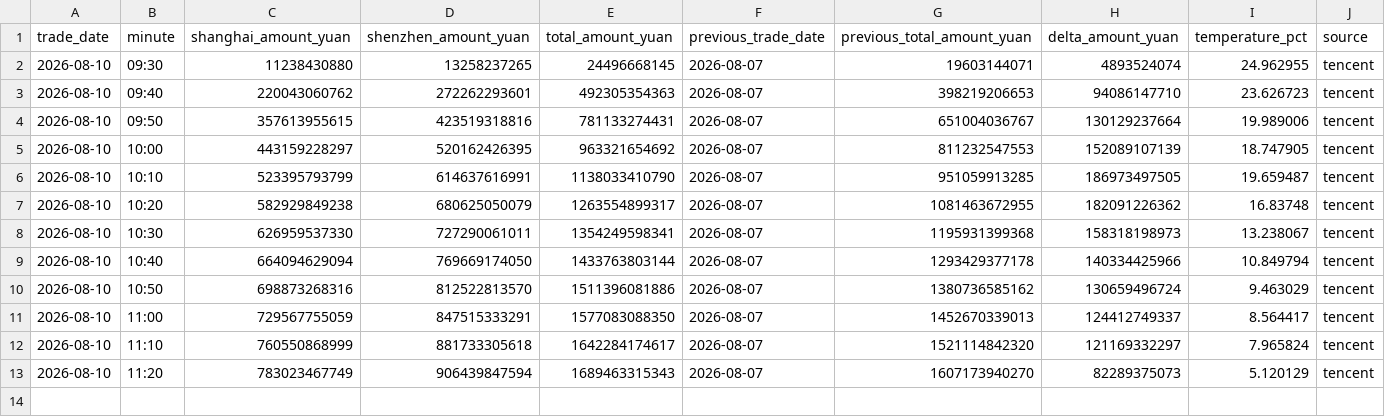
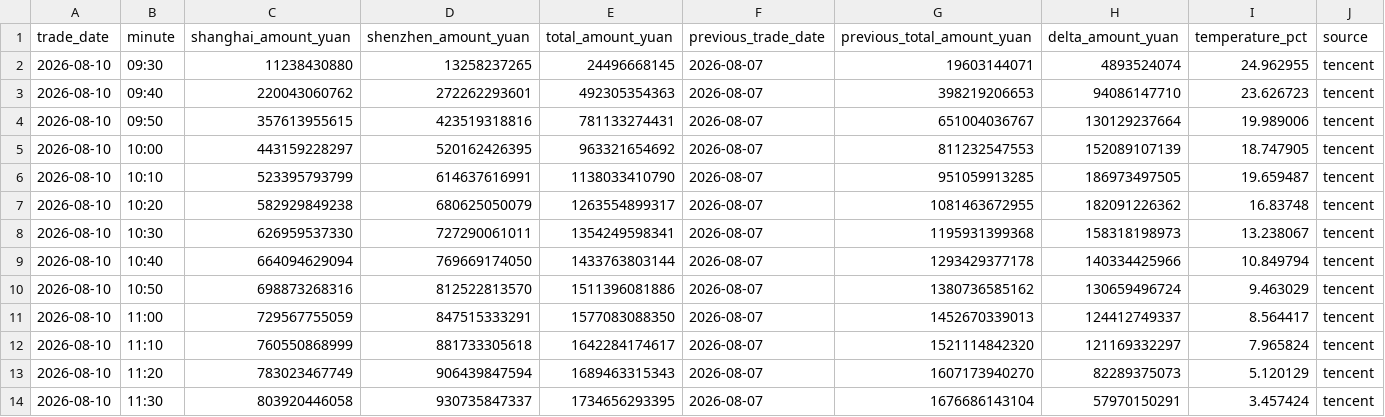
Before and after one commit to huyuyua/myfirstproject, a CSV file: docs/history/2026/2026-08-10.csv, drawn as a sheet; only a part is shown; rows hold the shown columns only; the diff names each change by its address in the sheet, - before the commit and + after, or states it on an @@ line.

```diff
--- a/docs/history/2026/2026-08-10.csv
+++ b/docs/history/2026/2026-08-10.csv
+row 14: 2026-08-10 | 11:30 | 803920446058 | 930735847337 | 1734656293395 | 2026-08-07 | 1676686143104 | 57970150291 | 3.457424 | tencent
```
Also changed, not shown: 4 other files.
